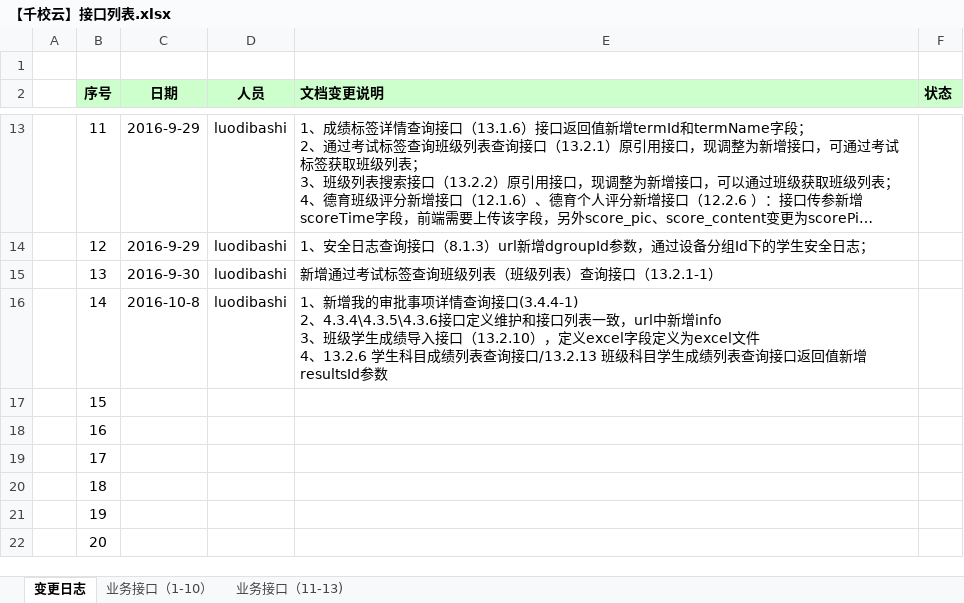
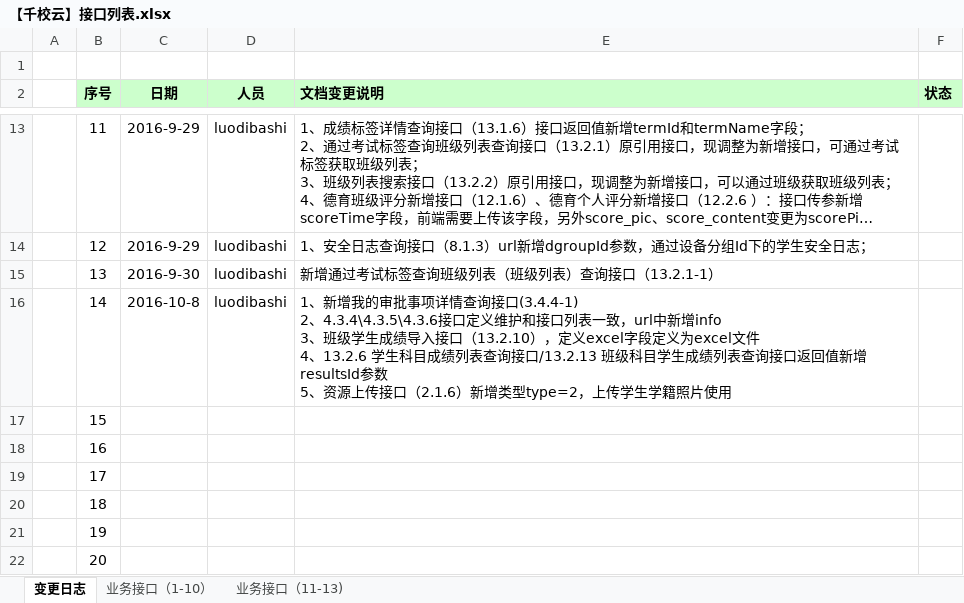
Before and after one commit to cnsuhao/ishome-taocode, an Excel workbook: biz/MC-MSC-Web/qxy接口定义文档2016-8-8/【千校云】接口列表.xlsx, sheet 变更日志, drawn as a sheet; only a part is shown, gaps mark what is left out; long unchanged cells end in …; values as stored, in another font and other column widths than the file's, no borders; ↵ is a line break in a cell; the diff names each change by its address in the sheet, - before the commit and + after, or states it on an @@ line.

```diff
--- a/biz/MC-MSC-Web/qxy接口定义文档2016-8-8/【千校云】接口列表.xlsx (sheet 变更日志)
+++ b/biz/MC-MSC-Web/qxy接口定义文档2016-8-8/【千校云】接口列表.xlsx (sheet 变更日志)
-E16 (文档变更说明): …增resultsId参数
+E16 (文档变更说明): …增resultsId参数 ↵ 5、资源上传接口（2.1.6）新增类型type=2，上传学生学籍照片使用
```
Also changed, not shown: charts or pictures, 1 other file.
